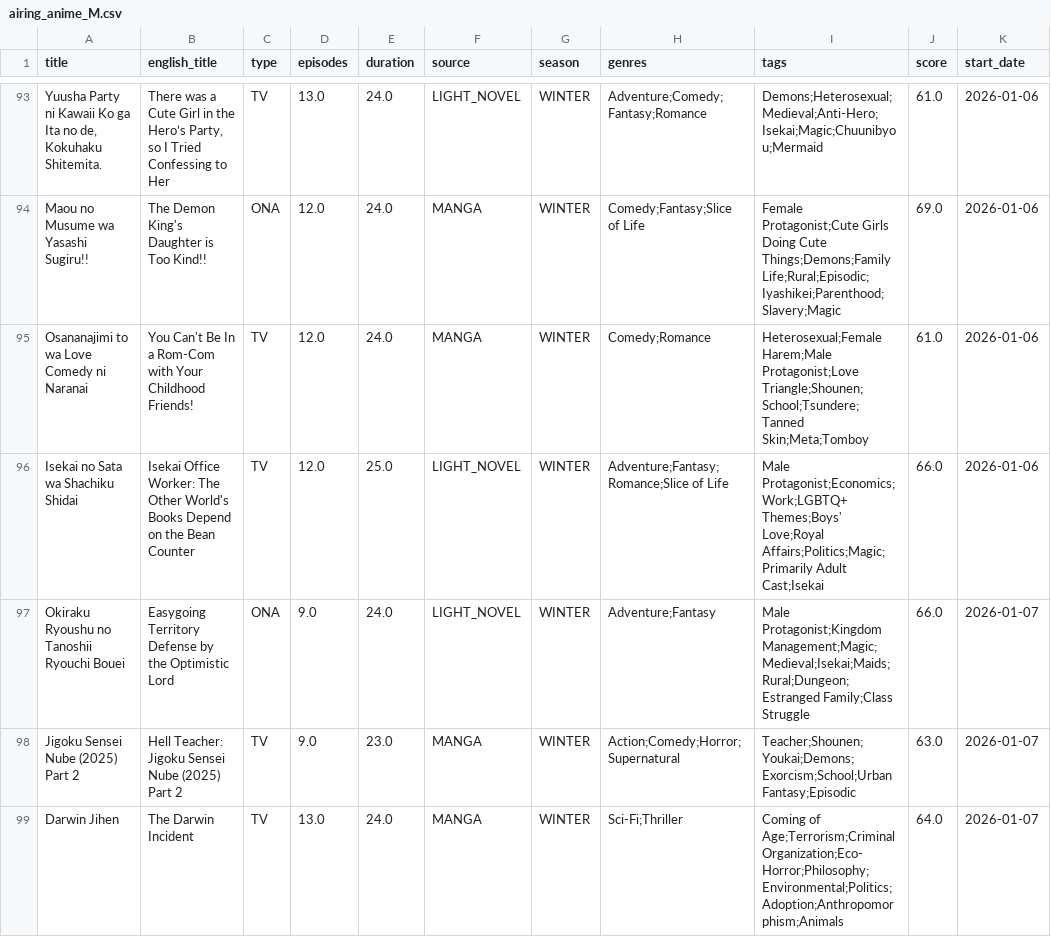
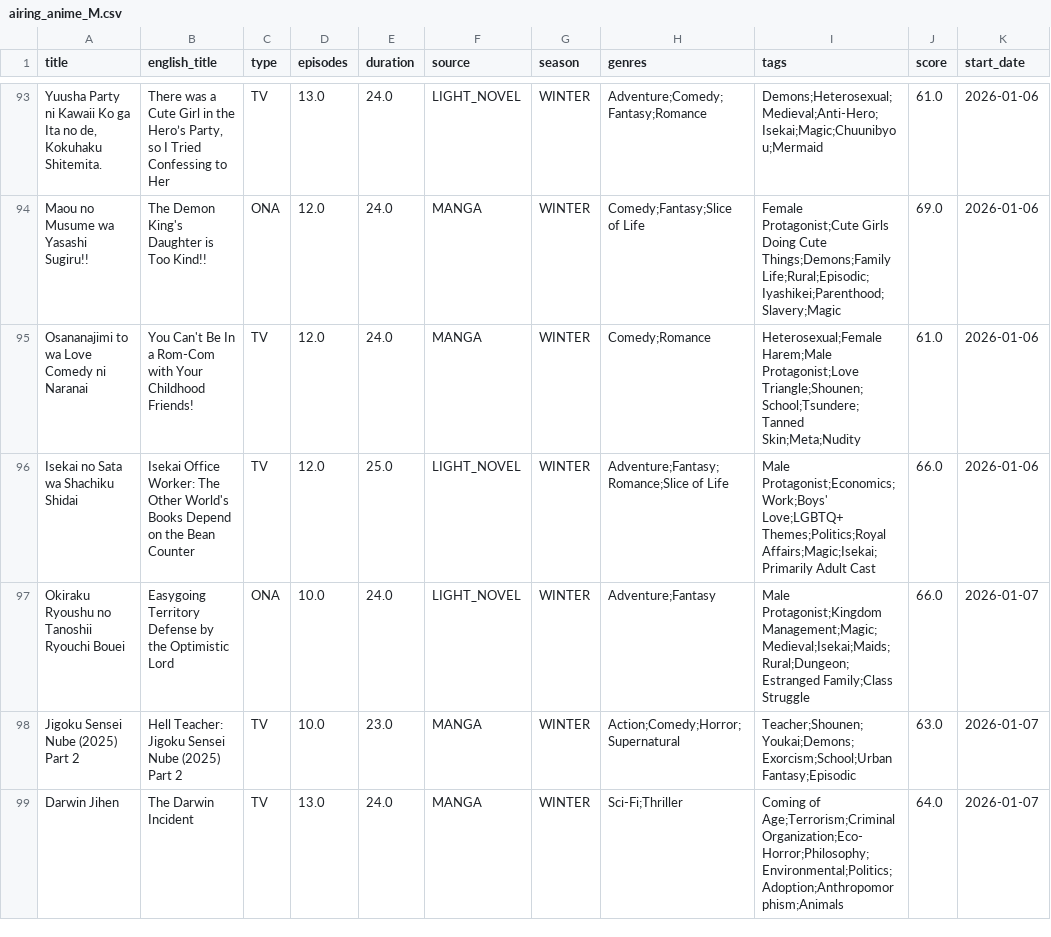
Before and after one commit to Andres-pixel35/Anime-dashboard, a CSV file: data/modified/airing_anime_M.csv, drawn as a sheet; only a part is shown, gaps mark what is left out; the diff covers the shown part only; the diff names each change by its address in the sheet, - before the commit and + after, or states it on an @@ line.

```diff
--- a/data/modified/airing_anime_M.csv
+++ b/data/modified/airing_anime_M.csv
-I95 (tags): …Protagonist;Love Triangle;Shounen;School;Tsundere;Tanned Skin;Meta;Tomboy
+I95 (tags): …Protagonist;Love Triangle;Shounen;School;Tsundere;Tanned Skin;Meta;Nudity
-I96 (tags): Male Protagonist;Economics;Work;LGBTQ+ Themes;Boys' Love;Royal Affairs;Politics;Magic;Primarily Adult Cast;Isekai
+I96 (tags): Male Protagonist;Economics;Work;Boys' Love;LGBTQ+ Themes;Politics;Royal Affairs;Magic;Isekai;Primarily Adult Cast
-D97:D98 (episodes): 9.0
+D97:D98 (episodes): 10.0
```
Also changed, not shown: 11 edited cells elsewhere in this file, 1 other file.
